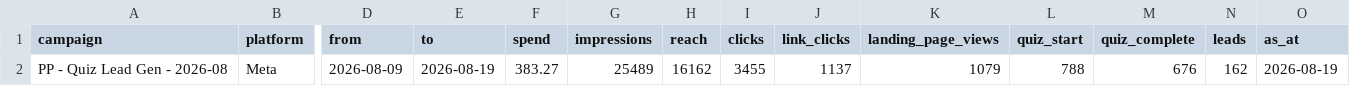
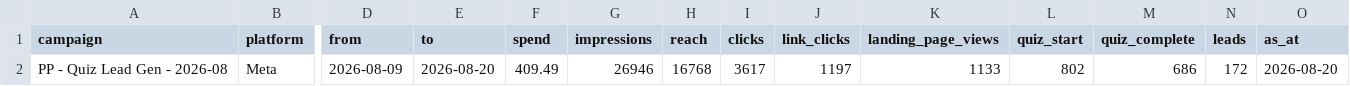
Before and after one commit to s2nnews/puzzles, a CSV file: dashboard/leadgen.csv, drawn as a sheet; only a part is shown, gaps mark what is left out; the diff names each change by its address in the sheet, - before the commit and + after, or states it on an @@ line.

```diff
--- a/dashboard/leadgen.csv
+++ b/dashboard/leadgen.csv
-E2 (to): 2026-08-19
+E2 (to): 2026-08-20
-F2 (spend): 383.27
+F2 (spend): 409.49
-G2 (impressions): 25489
+G2 (impressions): 26946
-H2 (reach): 16162
+H2 (reach): 16768
-I2 (clicks): 3455
+I2 (clicks): 3617
-J2 (link_clicks): 1137
+J2 (link_clicks): 1197
-K2 (landing_page_views): 1079
+K2 (landing_page_views): 1133
-L2 (quiz_start): 788
+L2 (quiz_start): 802
-M2 (quiz_complete): 676
+M2 (quiz_complete): 686
-N2 (leads): 162
+N2 (leads): 172
-O2 (as_at): 2026-08-19
+O2 (as_at): 2026-08-20
```
Also changed, not shown: dashboard/search-console.csv.
